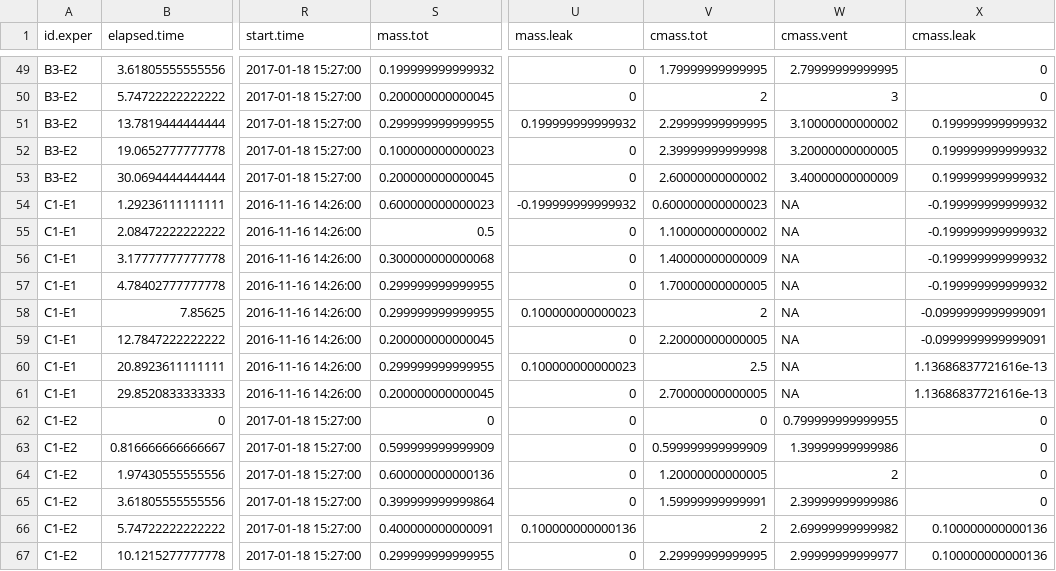
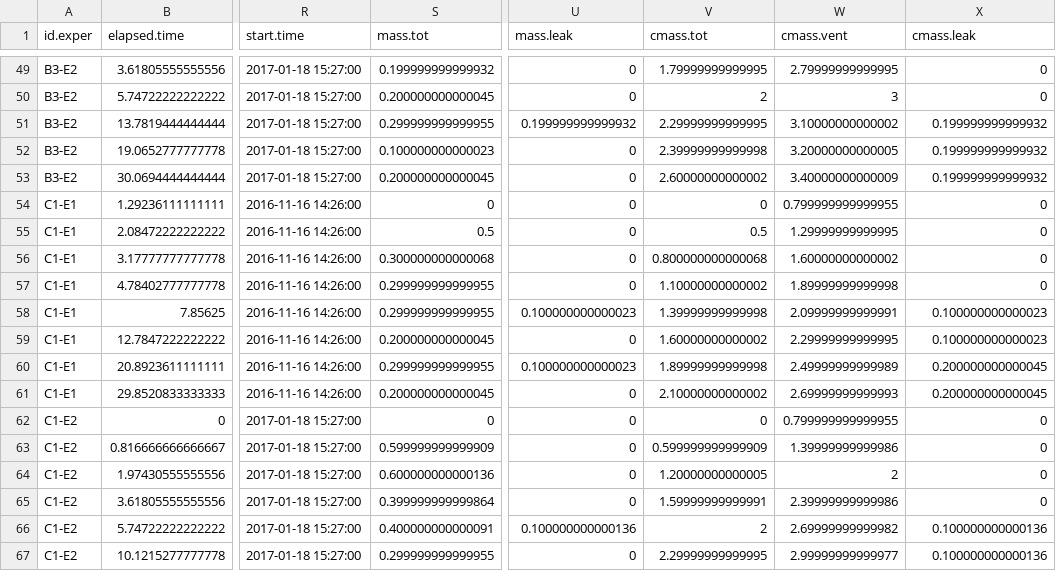
Before and after one commit to sashahafner/GD-BMP_paper_2019, a CSV file: experiments/IISBMP1/output/cbg.grav.csv, drawn as a sheet; only a part is shown, gaps mark what is left out; the diff covers the shown part only; the diff names each change by its address in the sheet, - before the commit and + after, or states it on an @@ line.

```diff
--- a/experiments/IISBMP1/output/cbg.grav.csv
+++ b/experiments/IISBMP1/output/cbg.grav.csv
-S54 (mass.tot): 0.600000000000023
+S54 (mass.tot): 0
-U54 (mass.leak): -0.199999999999932
+U54 (mass.leak): 0
-V54 (cmass.tot): 0.600000000000023
+V54 (cmass.tot): 0
-W54 (cmass.vent): NA
+W54 (cmass.vent): 0.799999999999955
-X54:X57 (cmass.leak): -0.199999999999932
+X54:X57 (cmass.leak): 0
-V55 (cmass.tot): 1.10000000000002
+V55 (cmass.tot): 0.5
-W55 (cmass.vent): NA
+W55 (cmass.vent): 1.29999999999995
-V56 (cmass.tot): 1.40000000000009
+V56 (cmass.tot): 0.800000000000068
-W56 (cmass.vent): NA
+W56 (cmass.vent): 1.60000000000002
-V57 (cmass.tot): 1.70000000000005
+V57 (cmass.tot): 1.10000000000002
-W57 (cmass.vent): NA
+W57 (cmass.vent): 1.89999999999998
-V58 (cmass.tot): 2
+V58 (cmass.tot): 1.39999999999998
-W58 (cmass.vent): NA
+W58 (cmass.vent): 2.09999999999991
-X58:X59 (cmass.leak): -0.0999999999999091
+X58:X59 (cmass.leak): 0.100000000000023
-V59 (cmass.tot): 2.20000000000005
+V59 (cmass.tot): 1.60000000000002
-W59 (cmass.vent): NA
+W59 (cmass.vent): 2.29999999999995
-V60 (cmass.tot): 2.5
+V60 (cmass.tot): 1.89999999999998
-W60 (cmass.vent): NA
+W60 (cmass.vent): 2.49999999999989
-X60:X61 (cmass.leak): 1.13686837721616e-13
+X60:X61 (cmass.leak): 0.200000000000045
-V61 (cmass.tot): 2.70000000000005
+V61 (cmass.tot): 2.10000000000002
-W61 (cmass.vent): NA
+W61 (cmass.vent): 2.69999999999993
```
Also changed, not shown: 17 edited cells elsewhere in this file, experiments/IISBMP1/output/cbg.all.csv, experiments/IISBMP1/output/cbg.man.csv, 42 other files.
